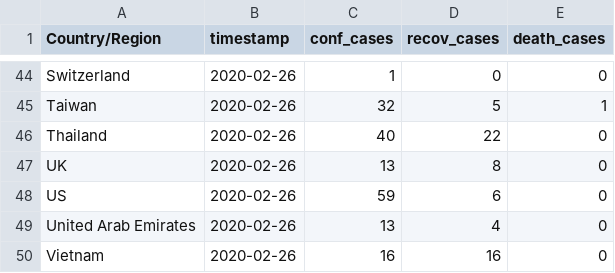
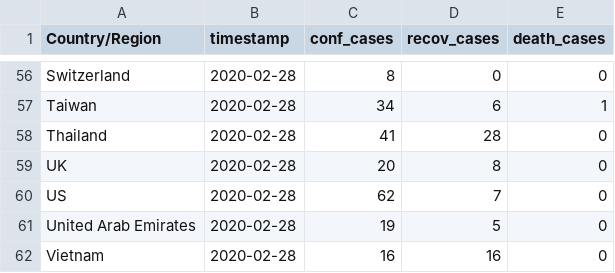
Before and after one commit to rezan21/2019-nCov, a CSV file: app/app_data/df_grouped.csv, drawn as a sheet; only a part is shown, gaps mark what is left out; addresses are those after the commit; the diff covers the shown part only; the diff names each change by its address in the sheet, - before the commit and + after, or states it on an @@ line.

```diff
--- a/app/app_data/df_grouped.csv
+++ b/app/app_data/df_grouped.csv
-B56:B62 (timestamp): 2020-02-26
+B56:B62 (timestamp): 2020-02-28
-C56 (conf_cases): 1
+C56 (conf_cases): 8
-C57 (conf_cases): 32
+C57 (conf_cases): 34
-D57 (recov_cases): 5
+D57 (recov_cases): 6
-C58 (conf_cases): 40
+C58 (conf_cases): 41
-D58 (recov_cases): 22
+D58 (recov_cases): 28
-C59 (conf_cases): 13
+C59 (conf_cases): 20
-C60 (conf_cases): 59
+C60 (conf_cases): 62
-D60 (recov_cases): 6
+D60 (recov_cases): 7
-C61 (conf_cases): 13
+C61 (conf_cases): 19
-D61 (recov_cases): 4
+D61 (recov_cases): 5
```
Also changed, not shown: 12 added rows and 79 edited cells elsewhere in this file, app/app_data/df_death.csv, app/app_data/df_recov.csv, 6 other files.
